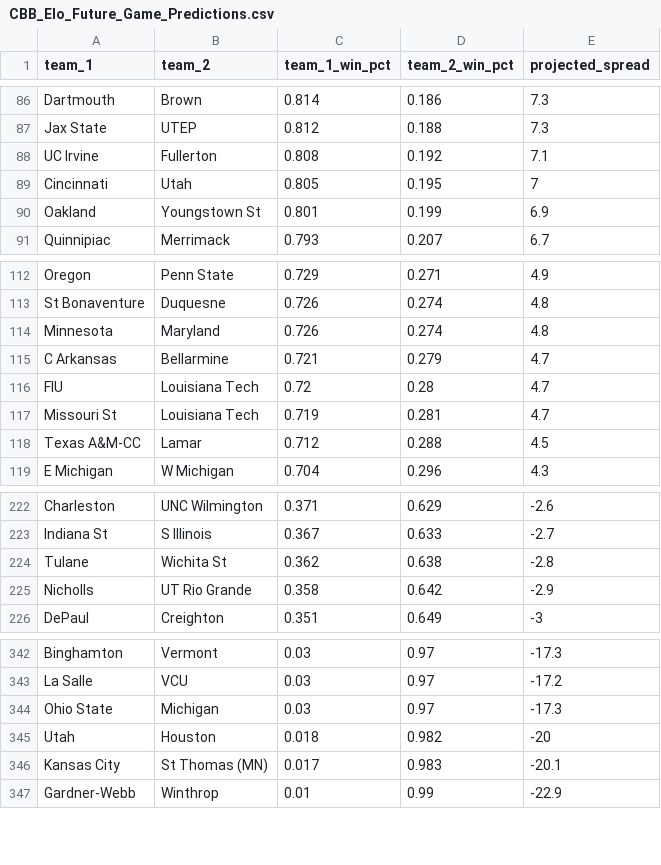
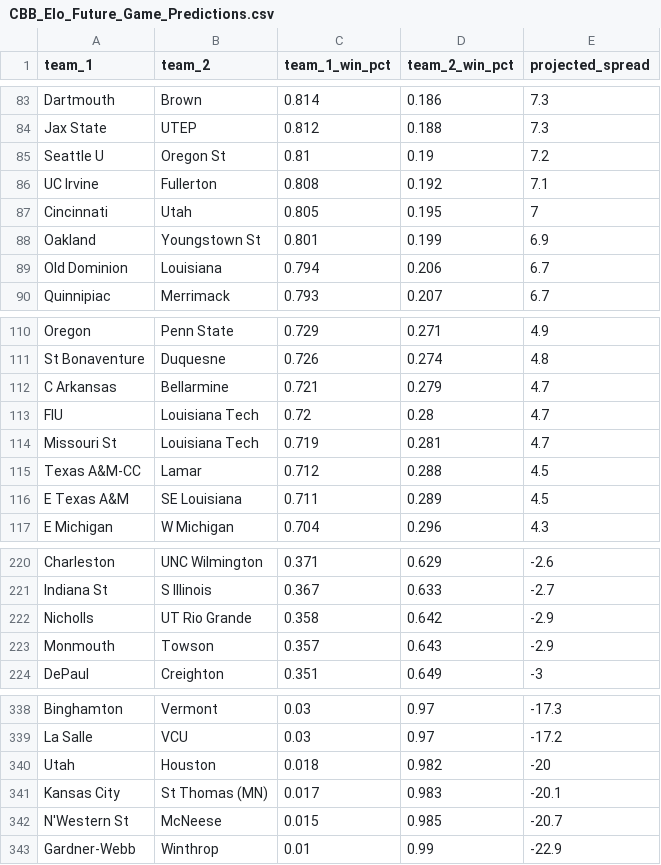
Before and after one commit to lukecassada05-eng/lukecassada.github.io, a CSV file: CBB/data/CBB_Elo_Future_Game_Predictions.csv, drawn as a sheet; only a part is shown, gaps mark what is left out; the diff covers the shown part only.

```diff
--- a/CBB/data/CBB_Elo_Future_Game_Predictions.csv
+++ b/CBB/data/CBB_Elo_Future_Game_Predictions.csv
@@ -87,2 +84,3 @@ Dartmouth,Brown,0.814,0.186,7.3
 Jax State,UTEP,0.812,0.188,7.3
+Seattle U,Oregon St,0.81,0.19,7.2
 UC Irvine,Fullerton,0.808,0.192,7.1
@@ -90,2 +88,3 @@ Cincinnati,Utah,0.805,0.195,7
 Oakland,Youngstown St,0.801,0.199,6.9
+Old Dominion,Louisiana,0.794,0.206,6.7
 Quinnipiac,Merrimack,0.793,0.207,6.7
@@ -113,3 +111,2 @@ Oregon,Penn State,0.729,0.271,4.9
 St Bonaventure,Duquesne,0.726,0.274,4.8
-Minnesota,Maryland,0.726,0.274,4.8
 C Arkansas,Bellarmine,0.721,0.279,4.7
@@ -118,2 +115,3 @@ Missouri St,Louisiana Tech,0.719,0.281,4.7
 Texas A&M-CC,Lamar,0.712,0.288,4.5
+E Texas A&M,SE Louisiana,0.711,0.289,4.5
 E Michigan,W Michigan,0.704,0.296,4.3
@@ -223,4 +221,4 @@ Charleston,UNC Wilmington,0.371,0.629,-2.6
 Indiana St,S Illinois,0.367,0.633,-2.7
-Tulane,Wichita St,0.362,0.638,-2.8
 Nicholls,UT Rio Grande,0.358,0.642,-2.9
+Monmouth,Towson,0.357,0.643,-2.9
 DePaul,Creighton,0.351,0.649,-3
@@ -343,5 +339,5 @@ Binghamton,Vermont,0.03,0.97,-17.3
 La Salle,VCU,0.03,0.97,-17.2
-Ohio State,Michigan,0.03,0.97,-17.3
 Utah,Houston,0.018,0.982,-20
 Kansas City,St Thomas (MN),0.017,0.983,-20.1
+N'Western St,McNeese,0.015,0.985,-20.7
 Gardner-Webb,Winthrop,0.01,0.99,-22.9
```
Also changed, not shown: 2 added rows and 8 removed rows elsewhere in this file, CBB/data/CBB_Projected_Final_Records_2026.csv, CBB/data/CBB_Projected_Records_SOS_2026.csv.
